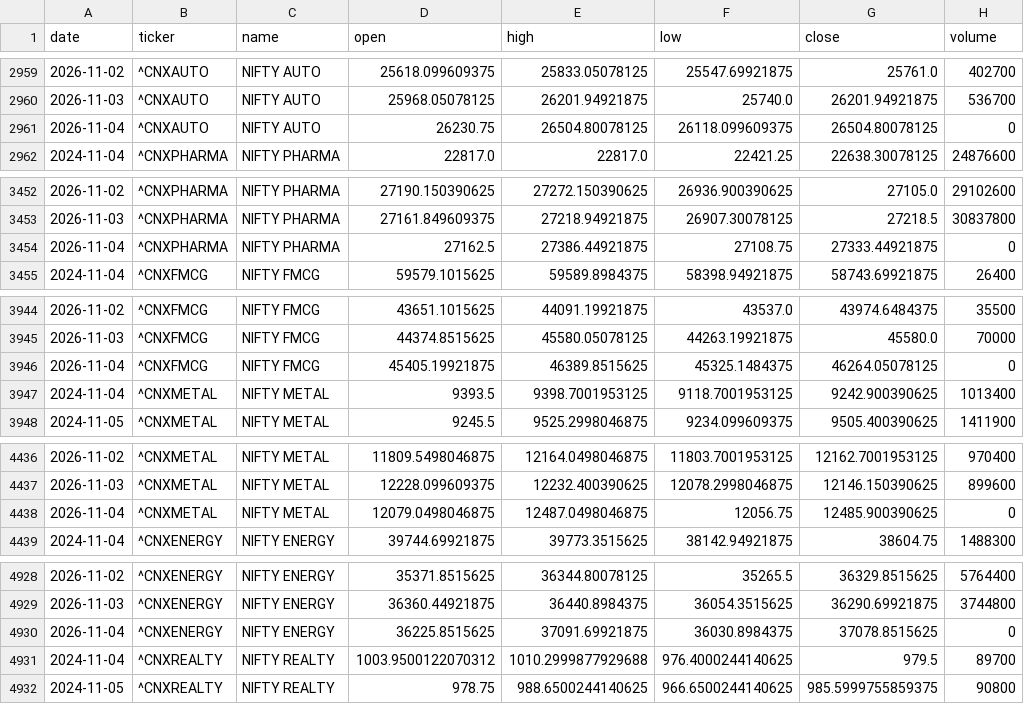
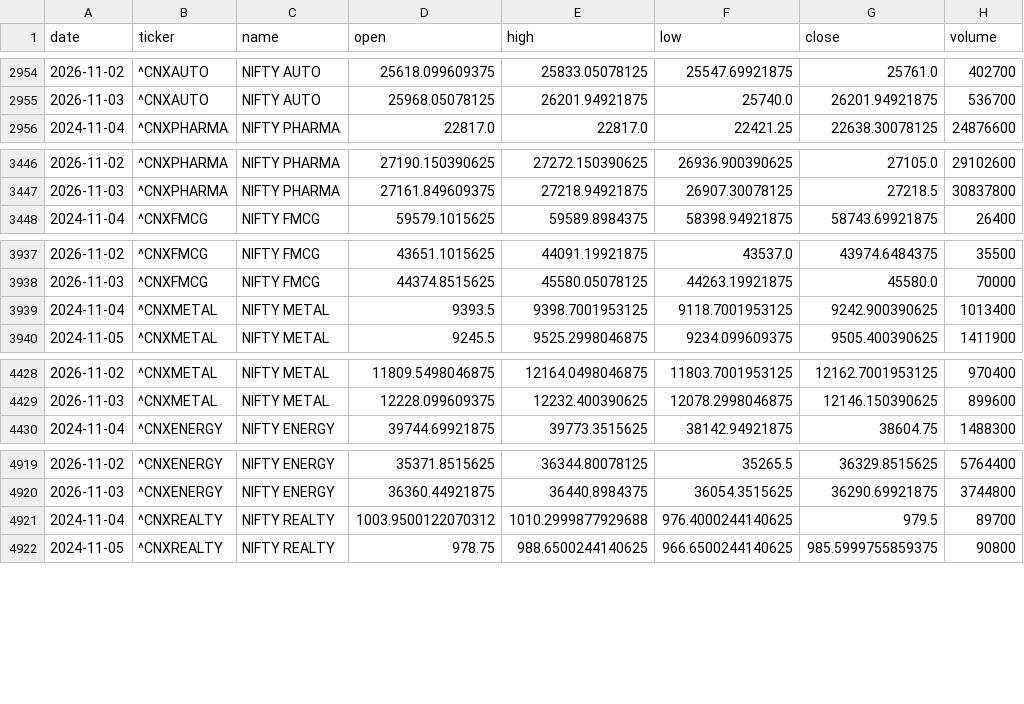
Before and after one commit to aryachirag02/swing-desk, a CSV file: data/indices.csv, drawn as a sheet; only a part is shown, gaps mark what is left out; the diff covers the shown part only; the diff names each change by its address in the sheet, - before the commit and + after, or states it on an @@ line.

```diff
--- a/data/indices.csv
+++ b/data/indices.csv
-row 2961: 2026-11-04 | ^CNXAUTO | NIFTY AUTO | 26230.75 | 26504.80078125 | 26118.099609375 | 26504.80078125 | 0
-row 3454: 2026-11-04 | ^CNXPHARMA | NIFTY PHARMA | 27162.5 | 27386.44921875 | 27108.75 | 27333.44921875 | 0
-row 3946: 2026-11-04 | ^CNXFMCG | NIFTY FMCG | 45405.19921875 | 46389.8515625 | 45325.1484375 | 46264.05078125 | 0
-row 4438: 2026-11-04 | ^CNXMETAL | NIFTY METAL | 12079.0498046875 | 12487.0498046875 | 12056.75 | 12485.900390625 | 0
-row 4930: 2026-11-04 | ^CNXENERGY | NIFTY ENERGY | 36225.8515625 | 37091.69921875 | 36030.8984375 | 37078.8515625 | 0
```
Also changed, not shown: 8 removed rows elsewhere in this file, 5 other files.
